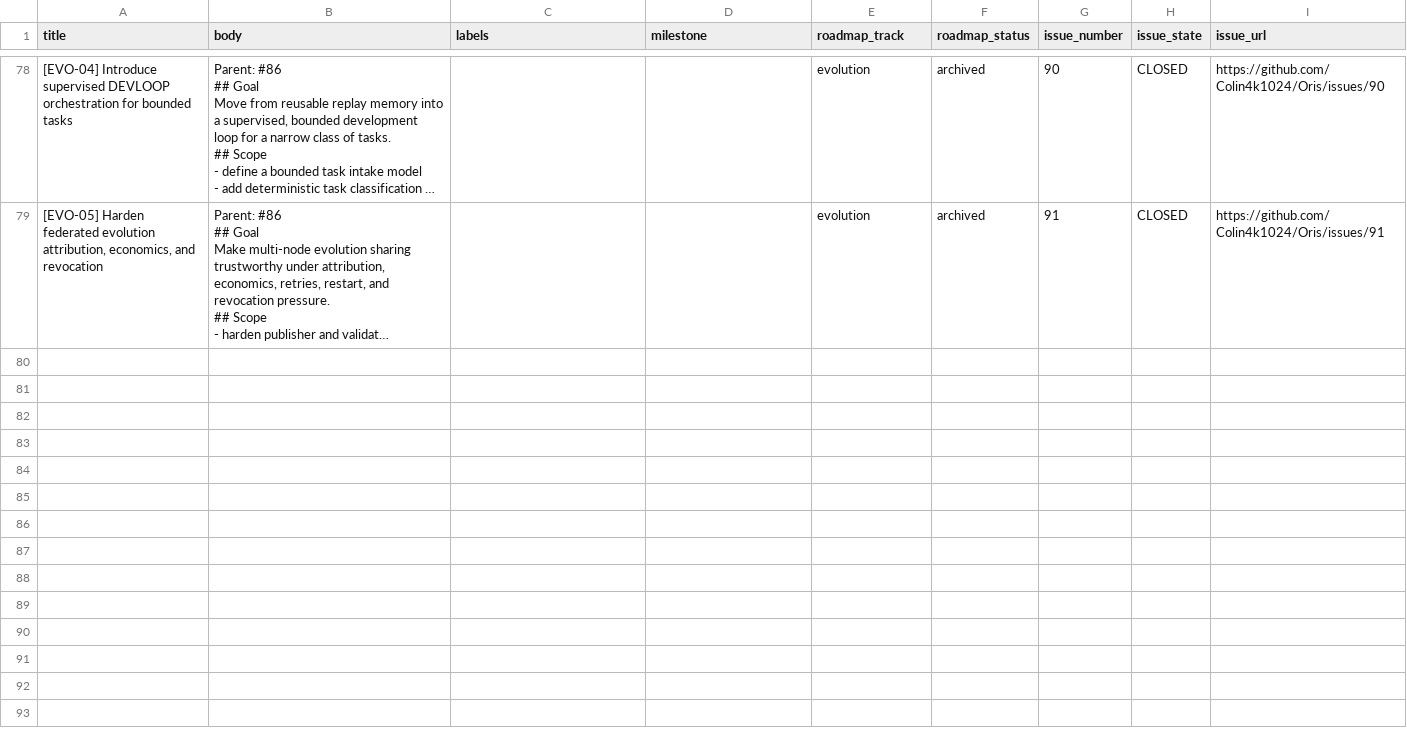
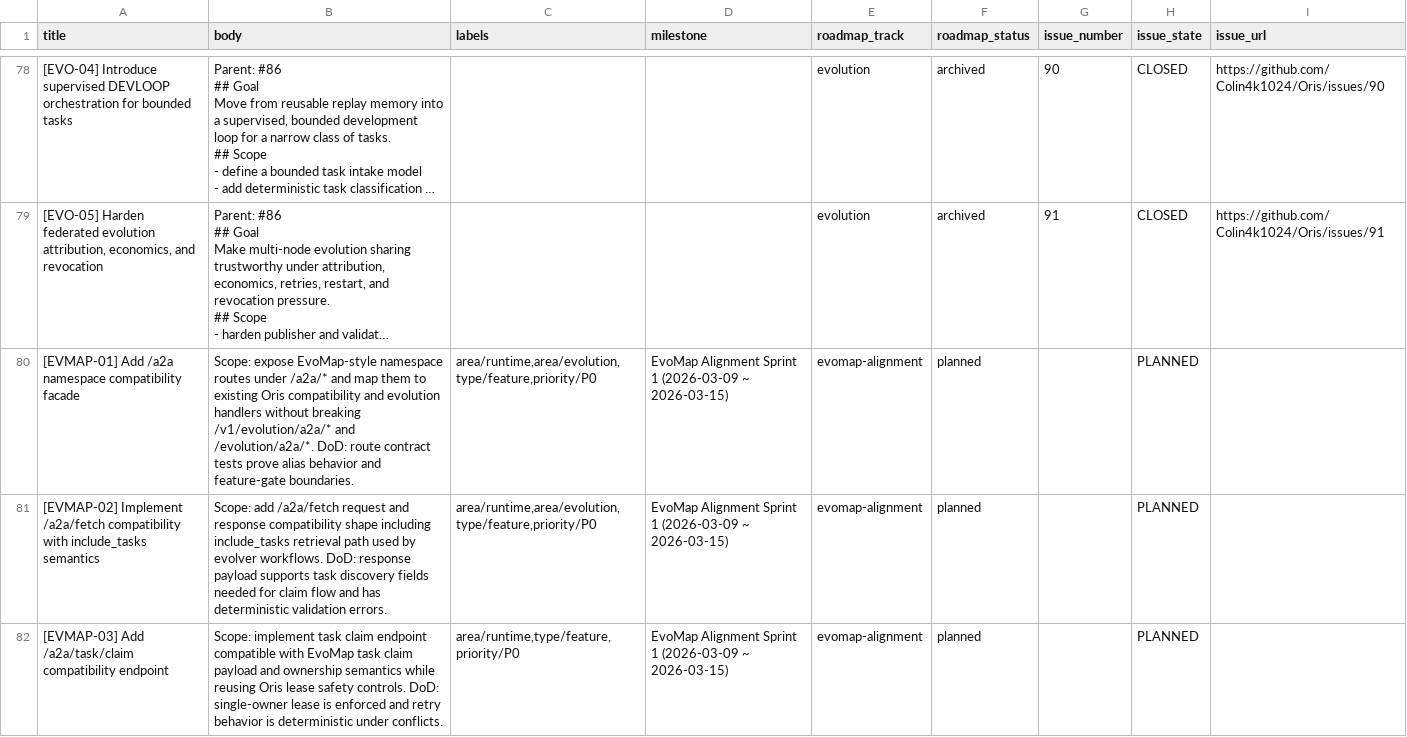
Before and after one commit to Colin4k1024/Oris, a CSV file: docs/issues-roadmap.csv, drawn as a sheet; only a part is shown, gaps mark what is left out; long unchanged cells end in …; the diff covers the shown part only; the diff names each change by its address in the sheet, - before the commit and + after, or states it on an @@ line.

Commit message:
docs(roadmap): add evomap alignment stream and issue seeds

```diff
--- a/docs/issues-roadmap.csv
+++ b/docs/issues-roadmap.csv
+row 80: [EVMAP-01] Add /a2a namespace compatibility facade | Scope: expose EvoMap-style namespace routes under /a2a/* and map them to existing Oris compatibility and evolution handlers without breaking /v1/evolution/a2a/* and /evolution/a2a/*. DoD: route contract tests prove alias behavior and feature-gate boundaries. | area/runtime,area/evolution,type/feature,priority/P0 | EvoMap Alignment Sprint 1 (2026-03-09 ~ 2026-03-15) | evomap-alignment | planned |  | PLANNED
+row 81: [EVMAP-02] Implement /a2a/fetch compatibility with include_tasks semantics | Scope: add /a2a/fetch request and response compatibility shape including include_tasks retrieval path used by evolver workflows. DoD: response payload supports task discovery fields needed for claim flow and has deterministic validation errors. | area/runtime,area/evolution,type/feature,priority/P0 | EvoMap Alignment Sprint 1 (2026-03-09 ~ 2026-03-15) | evomap-alignment | planned |  | PLANNED
+row 82: [EVMAP-03] Add /a2a/task/claim compatibility endpoint | Scope: implement task claim endpoint compatible with EvoMap task claim payload and ownership semantics while reusing Oris lease safety controls. DoD: single-owner lease is enforced and retry behavior is deterministic under conflicts. | area/runtime,type/feature,priority/P0 | EvoMap Alignment Sprint 1 (2026-03-09 ~ 2026-03-15) | evomap-alignment | planned |  | PLANNED
```
Also changed, not shown: 7 added rows elsewhere in this file, 1 other file.
